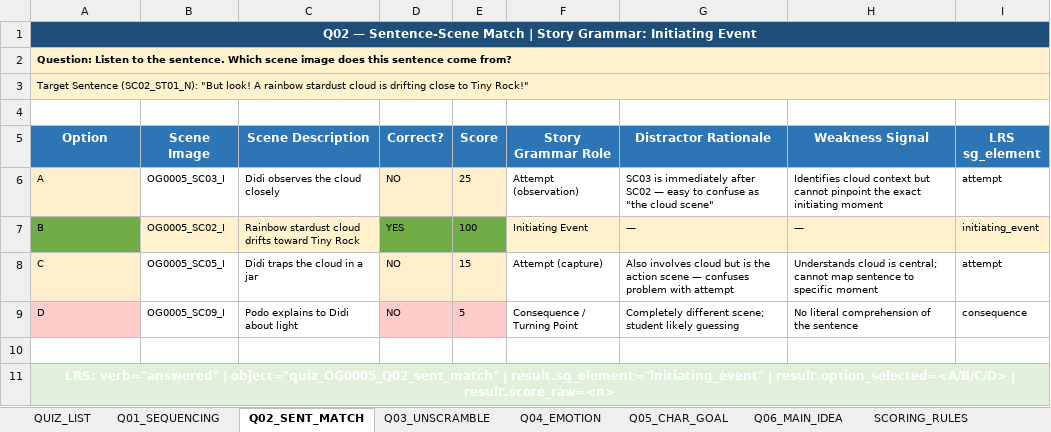
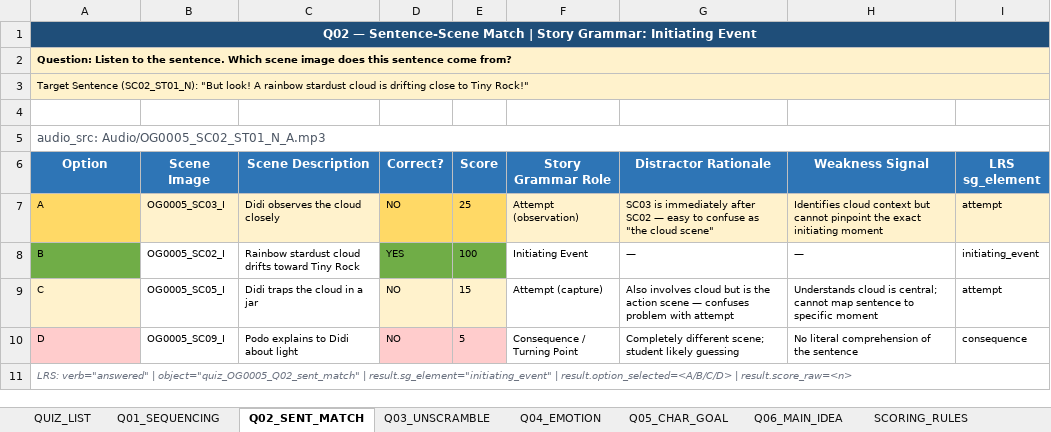
Before and after one commit to chbnglee/reading-quiz, an Excel workbook: v1/OG0005/OG0005_ReadingQuiz.xlsx, sheet Q02_SENT_MATCH, drawn as a sheet; values as stored, in another font and other column widths than the file's, no borders; removed rows and columns are numbered as before the commit, all else as after; the diff names each change by its address in the sheet, - before the commit and + after, or states it on an @@ line.

```diff
--- a/v1/OG0005/OG0005_ReadingQuiz.xlsx (sheet Q02_SENT_MATCH)
+++ b/v1/OG0005/OG0005_ReadingQuiz.xlsx (sheet Q02_SENT_MATCH)
+row 5: audio_src: Audio/OG0005_SC02_ST01_N_A.mp3
-A7 fill: #FFEECC
+A7 fill: #FFD966
-B7:C7 fill: none
+B7:C7 fill: #FFF2CC
-D7:E7 fill: #FFEECC
+D7:E7 fill: #FFD966
-F7:I7 fill: none
+F7:I7 fill: #FFF2CC
-B8:C8 fill: #FFF2CC
+B8:C8 fill: none
-F8:I8 fill: #FFF2CC
+F8:I8 fill: none
-row 10: (empty)
@@ A11 fill: #E2EFDA → none, bold: on → off, italic: off → on, text colour: #FFFFFF → #6B7280, text size: smaller, alignment: center → left @@
```
Also changed, not shown: sheet Q03_UNSCRAMBLE, sheet Q06_MAIN_IDEA, sheet SCORING_RULES, sheet Q01_SEQUENCING, sheet Q05_CHAR_GOAL, sheet Q04_EMOTION, 2 more sheets, v2/OG0005/OG0005_ReadingQuiz.xlsx.
